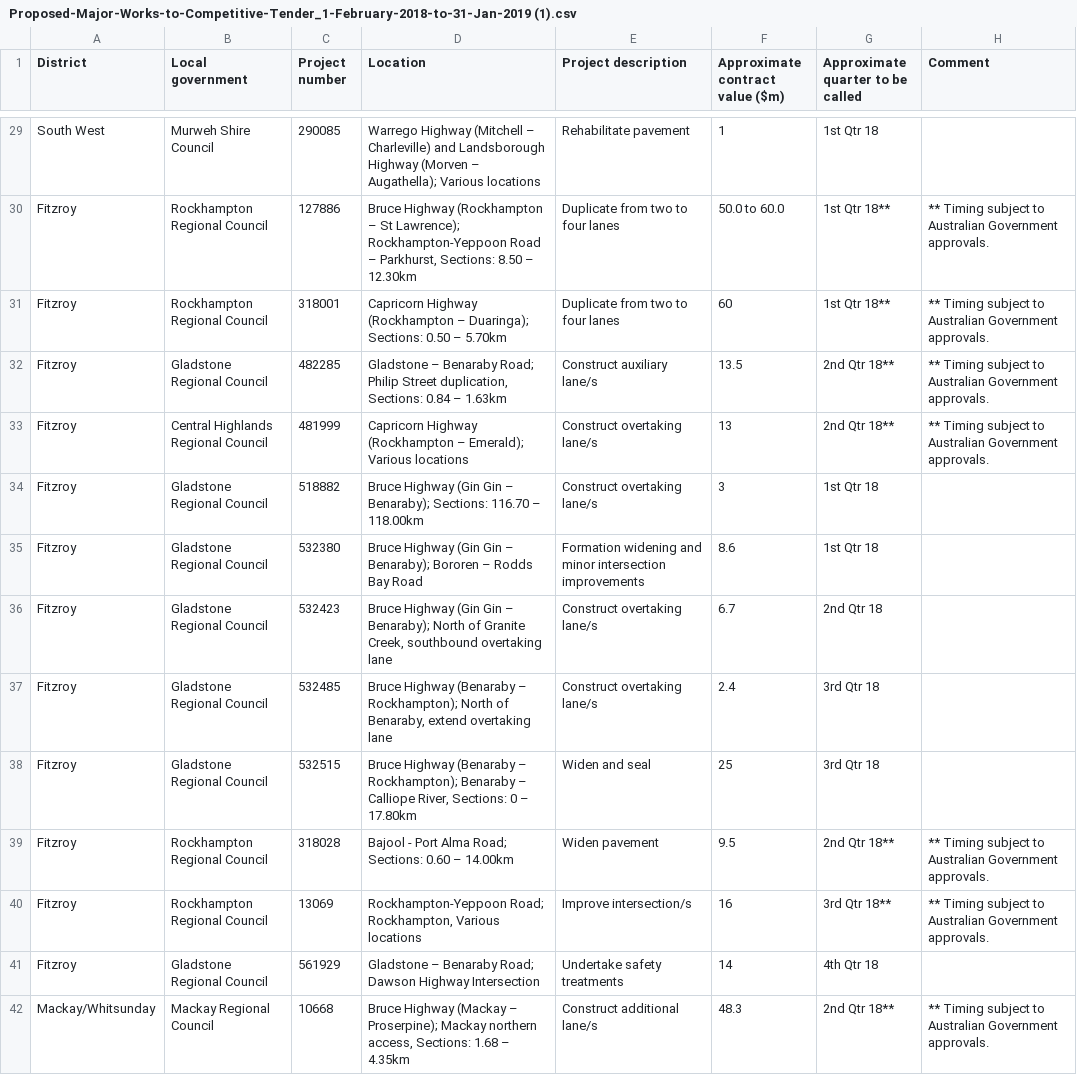
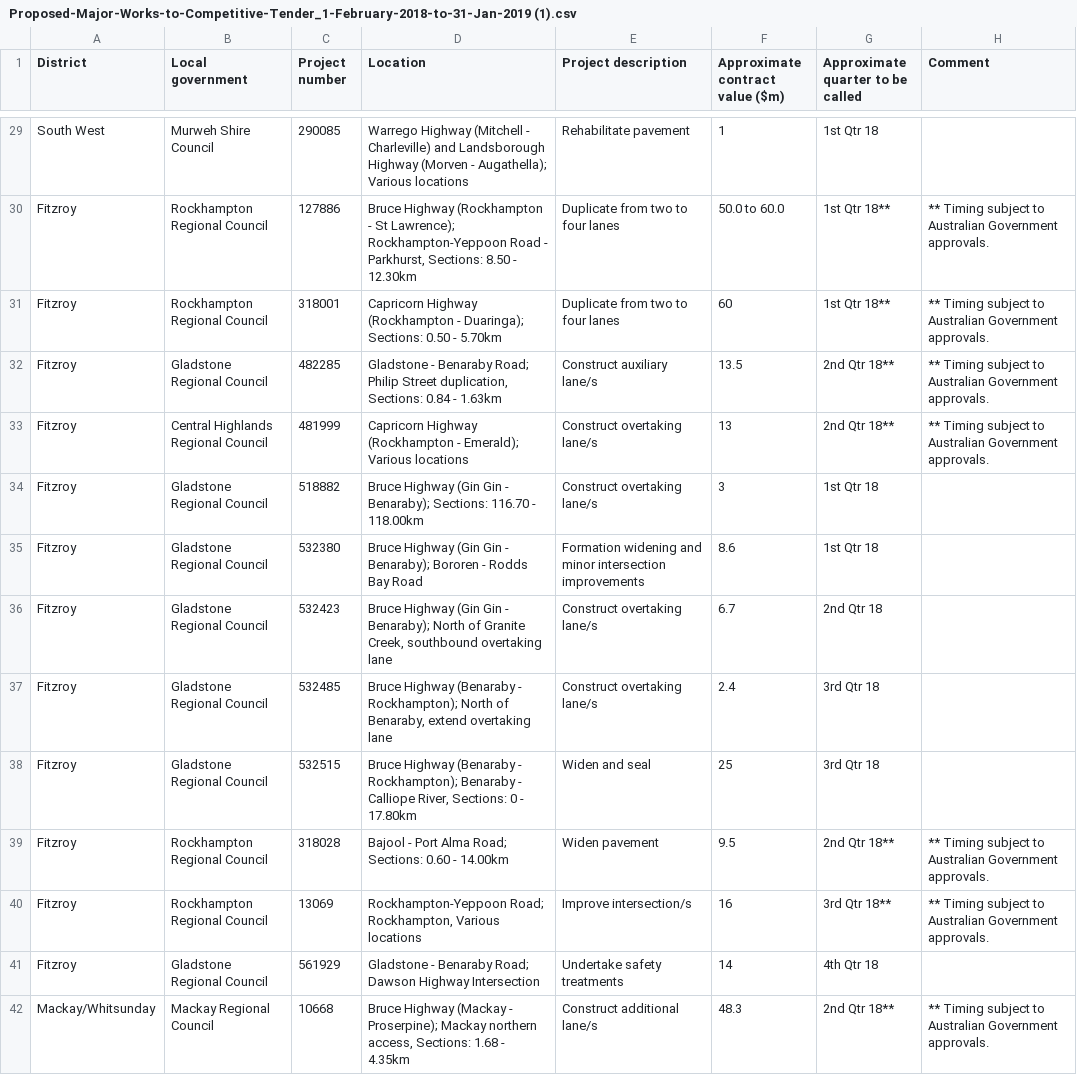
Before and after one commit to Stephen-Gates/service-locations, a CSV file: linked-boundary-data/sdp-works-to-tender-20180101-20181231/data/Proposed-Major-Works-to-Competitive-Tender_1-February-2018-to-31-Jan-2019 (1).csv, drawn as a sheet; only a part is shown, gaps mark what is left out; the diff covers the shown part only; the diff names each change by its address in the sheet, - before the commit and + after, or states it on an @@ line.

Commit message:
clean non-UTF-8 chars and add to validation
Will probably fail as includes "locations" property

```diff
--- a/linked-boundary-data/sdp-works-to-tender-20180101-20181231/data/Proposed-Major-Works-to-Competitive-Tender_1-February-2018-to-31-Jan-2019 (1).csv
+++ b/linked-boundary-data/sdp-works-to-tender-20180101-20181231/data/Proposed-Major-Works-to-Competitive-Tender_1-February-2018-to-31-Jan-2019 (1).csv
-D29 (Location): …Highway (Mitchell – Charleville) and Landsborough Highway (Morven – Augathella); Various…
+D29 (Location): …Highway (Mitchell - Charleville) and Landsborough Highway (Morven - Augathella); Various…
-D30 (Location): …Highway (Rockhampton – St Lawrence); Rockhampton-Yeppoon Road – Parkhurst, Sections: 8.50 – 12.30km
+D30 (Location): …Highway (Rockhampton - St Lawrence); Rockhampton-Yeppoon Road - Parkhurst, Sections: 8.50 - 12.30km
-D31 (Location): …Highway (Rockhampton – Duaringa); Sections: 0.50 – 5.70km
+D31 (Location): …Highway (Rockhampton - Duaringa); Sections: 0.50 - 5.70km
-D32 (Location): Gladstone – Benaraby Road; Philip Street duplication, Sections: 0.84 – 1.63km
+D32 (Location): Gladstone - Benaraby Road; Philip Street duplication, Sections: 0.84 - 1.63km
-D33 (Location): …Highway (Rockhampton – Emerald); Various…
+D33 (Location): …Highway (Rockhampton - Emerald); Various…
-D34 (Location): …(Gin Gin – Benaraby); Sections: 116.70 – 118.00km
+D34 (Location): …(Gin Gin - Benaraby); Sections: 116.70 - 118.00km
-D35 (Location): …(Gin Gin – Benaraby); Bororen – Rodds Bay…
+D35 (Location): …(Gin Gin - Benaraby); Bororen - Rodds Bay…
-D36 (Location): …(Gin Gin – Benaraby); North…
+D36 (Location): …(Gin Gin - Benaraby); North…
-D37 (Location): …Highway (Benaraby – Rockhampton); North…
+D37 (Location): …Highway (Benaraby - Rockhampton); North…
-D38 (Location): …Highway (Benaraby – Rockhampton); Benaraby – Calliope River, Sections: 0 – 17.80km
+D38 (Location): …Highway (Benaraby - Rockhampton); Benaraby - Calliope River, Sections: 0 - 17.80km
-D39 (Location): …Sections: 0.60 – 14.00km
+D39 (Location): …Sections: 0.60 - 14.00km
-D41 (Location): Gladstone – Benaraby Road;…
+D41 (Location): Gladstone - Benaraby Road;…
-D42 (Location): …Highway (Mackay – Proserpine); Mackay northern access, Sections: 1.68 – 4.35km
+D42 (Location): …Highway (Mackay - Proserpine); Mackay northern access, Sections: 1.68 - 4.35km
```
Also changed, not shown: 48 edited cells elsewhere in this file, 1 other file.
